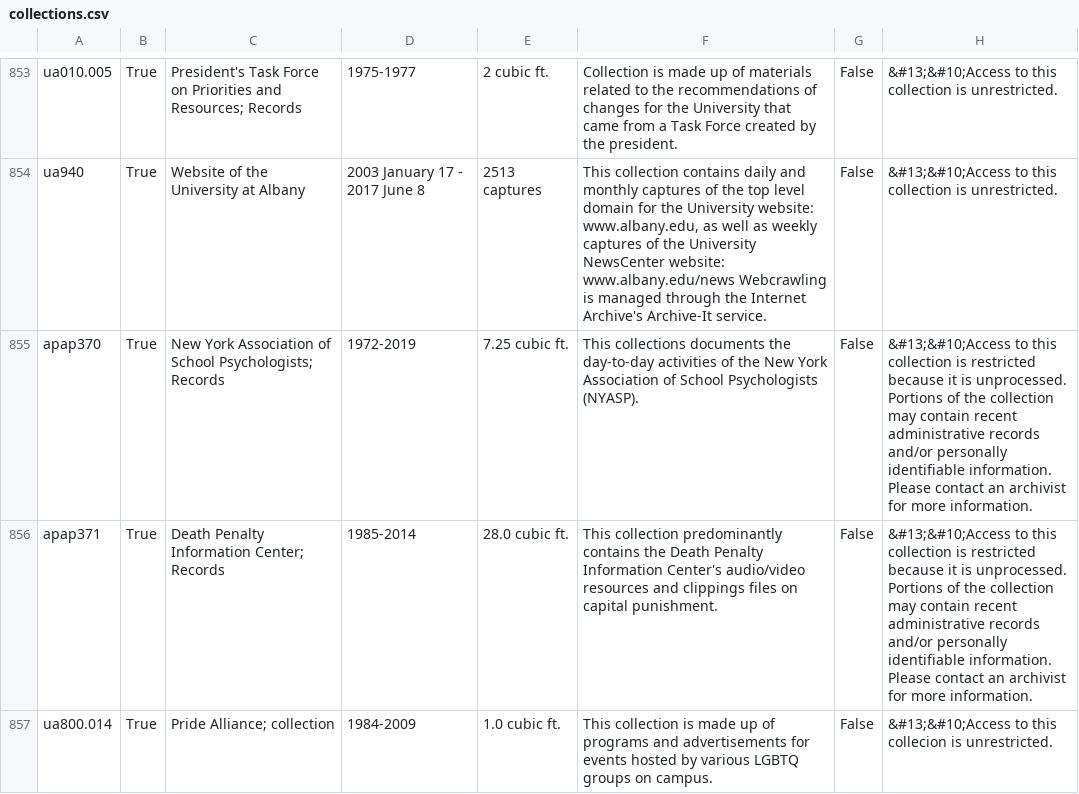
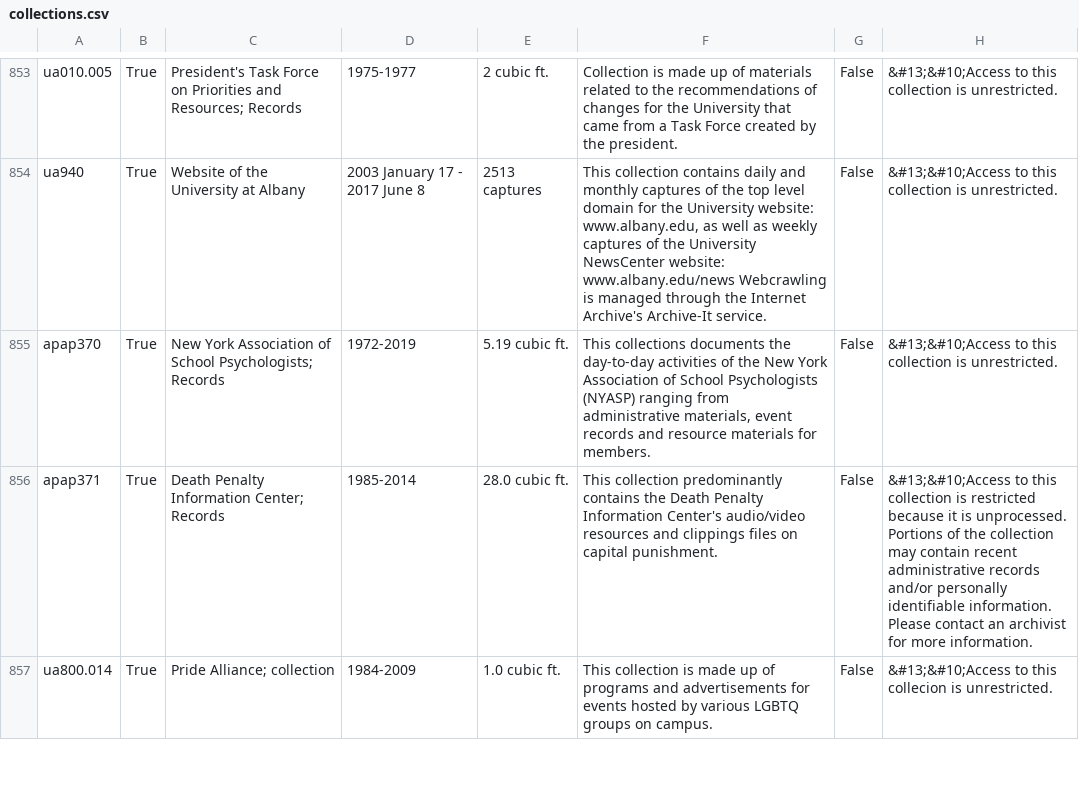
Before and after one commit to UAlbanyArchives/collections, a CSV file: staticData/collections.csv, drawn as a sheet; only a part is shown, gaps mark what is left out.

Commit message:
modified collections exported from ArchivesSpace

```diff
--- a/staticData/collections.csv
+++ b/staticData/collections.csv
@@ -858,3 +858,3 @@ ua010.005|True|President's Task Force on Priorities and Resources; Records|1975-
 ua940|True|Website of the University at Albany|2003 January 17 - 2017 June 8|2513 captures|This collection contains daily and monthly captures of the top level domain for the University website: www.albany.edu, as well as weekly captures of the University NewsCenter website: www.albany.edu/news Webcrawling is managed through the Internet Archive's Archive-It service.|False|&#13;&#10;Access to this collection is unrestricted.
-apap370|True|New York Association of School Psychologists; Records|1972-2019|7.25 cubic ft.|This collections documents the day-to-day activities of the New York Association of School Psychologists (NYASP). |False|&#13;&#10;Access to this collection is restricted because it is unprocessed. Portions of the collection may contain recent administrative records and/or personally identifiable information. Please contact an archivist for more information.
+apap370|True|New York Association of School Psychologists; Records|1972-2019|5.19 cubic ft.|This collections documents the day-to-day activities of the New York Association of School Psychologists (NYASP) ranging from administrative materials, event records and resource materials for members. |False|&#13;&#10;Access to this collection is unrestricted.
 apap371|True|Death Penalty Information Center; Records|1985-2014|28.0 cubic ft.|This collection predominantly contains the Death Penalty Information Center's audio/video resources and clippings files on capital punishment. |False|&#13;&#10;Access to this collection is restricted because it is unprocessed. Portions of the collection may contain recent administrative records and/or personally identifiable information. Please contact an archivist for more information.
```
Also changed, not shown: 2 other files.
